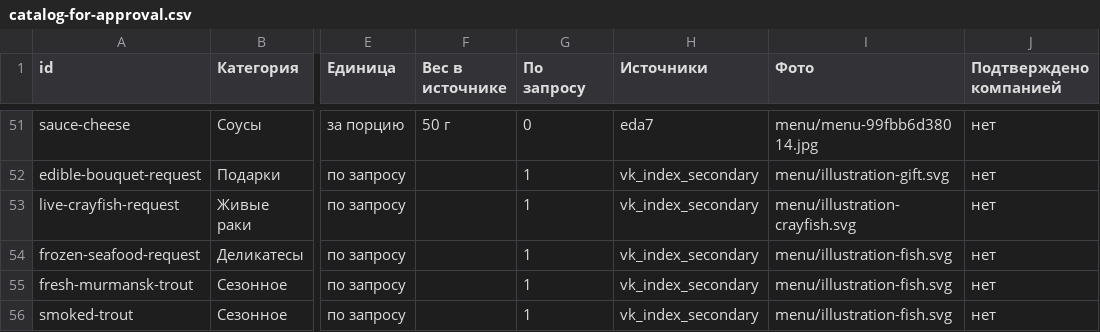
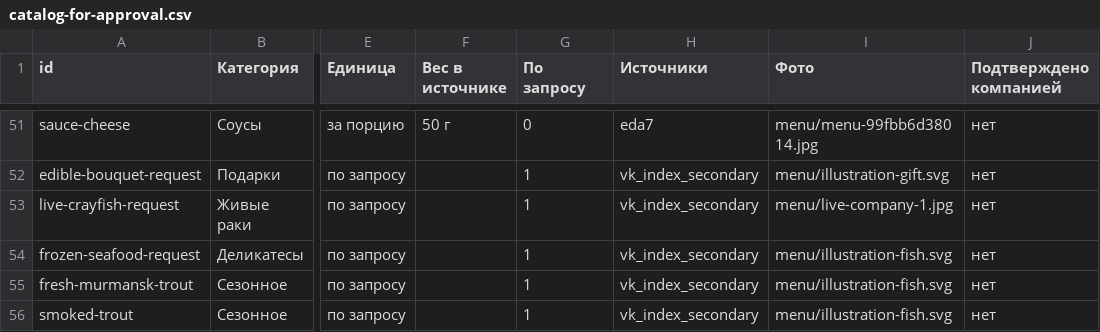
Before and after one commit to milekcat/rakovar-yaroslavl, a CSV file: docs/research/catalog-for-approval.csv, drawn as a sheet; only a part is shown, gaps mark what is left out; the diff names each change by its address in the sheet, - before the commit and + after, or states it on an @@ line.

Commit message:
Rebuild Rakovar set studio, live crayfish and encrypted provider administration

```diff
--- a/docs/research/catalog-for-approval.csv
+++ b/docs/research/catalog-for-approval.csv
-I53 (Фото): menu/illustration-crayfish.svg
+I53 (Фото): menu/live-company-1.jpg
```
Also changed, not shown: 38 other files.
